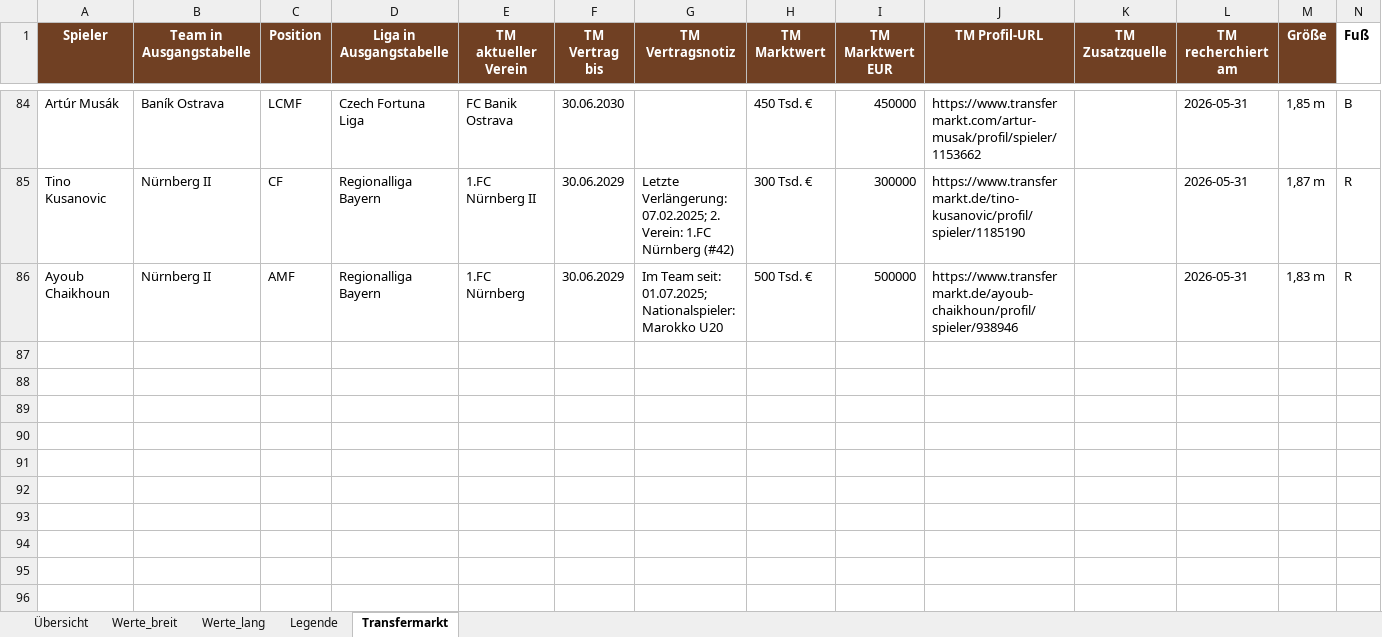
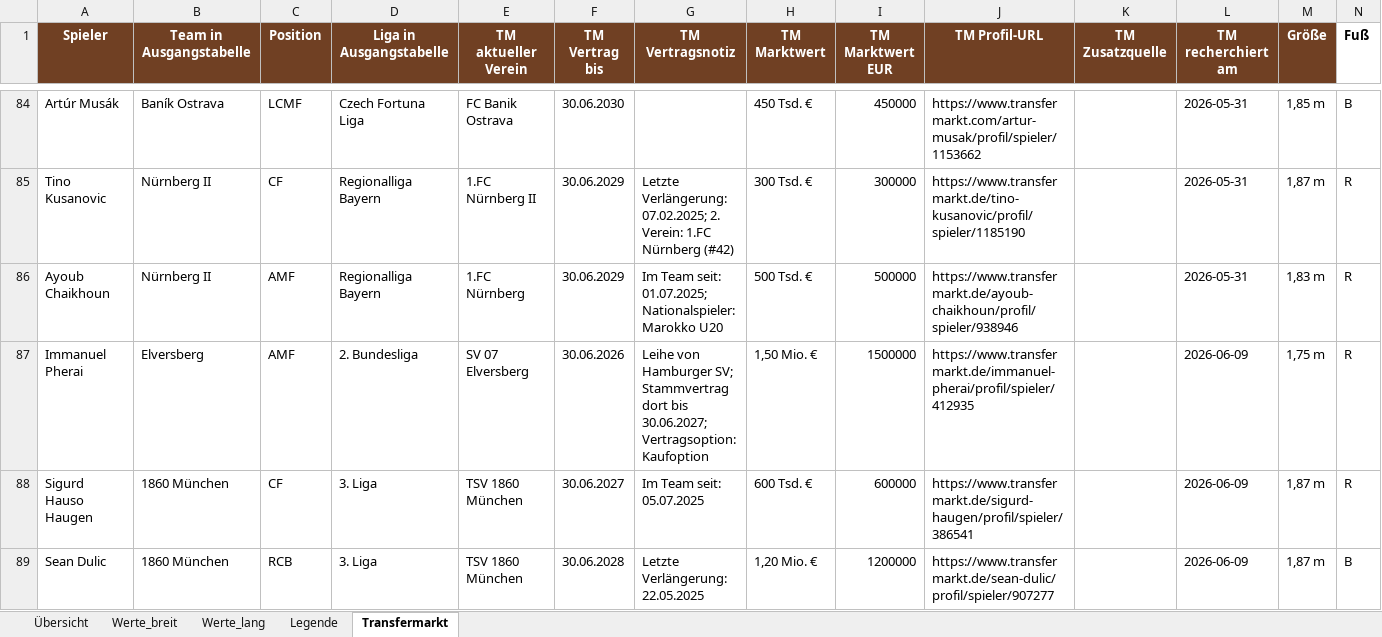
Before and after one commit to thebestianD/fcn_daten_tool, an Excel workbook: spieler_data.xlsx, sheet Transfermarkt, drawn as a sheet; only a part is shown, gaps mark what is left out; values as stored, in another font and other column widths than the file's, no borders; the diff names each change by its address in the sheet, - before the commit and + after, or states it on an @@ line.

Commit message:
Haugen, Pherai, Dulic

```diff
--- a/spieler_data.xlsx (sheet Transfermarkt)
+++ b/spieler_data.xlsx (sheet Transfermarkt)
+row 87: Immanuel Pherai | Elversberg | AMF | 2. Bundesliga | SV 07 Elversberg | 30.06.2026 | Leihe von Hamburger SV; Stammvertrag dort bis 30.06.2027; Vertragsoption: Kaufoption | 1,50 Mio. € | 1500000 | https://www.transfermarkt.de/immanuel-pherai/profil/spieler/412935 |  | 2026-06-09 | 1,75 m | R
+row 88: Sigurd Hauso Haugen | 1860 München | CF | 3. Liga | TSV 1860 München | 30.06.2027 | Im Team seit: 05.07.2025 | 600 Tsd. € | 600000 | https://www.transfermarkt.de/sigurd-haugen/profil/spieler/386541 |  | 2026-06-09 | 1,87 m | R
+row 89: Sean Dulic | 1860 München | RCB | 3. Liga | TSV 1860 München | 30.06.2028 | Letzte Verlängerung: 22.05.2025 | 1,20 Mio. € | 1200000 | https://www.transfermarkt.de/sean-dulic/profil/spieler/907277 |  | 2026-06-09 | 1,87 m | B
```
Also changed, not shown: sheet Werte_lang, sheet Werte_breit, sheet Übersicht.
